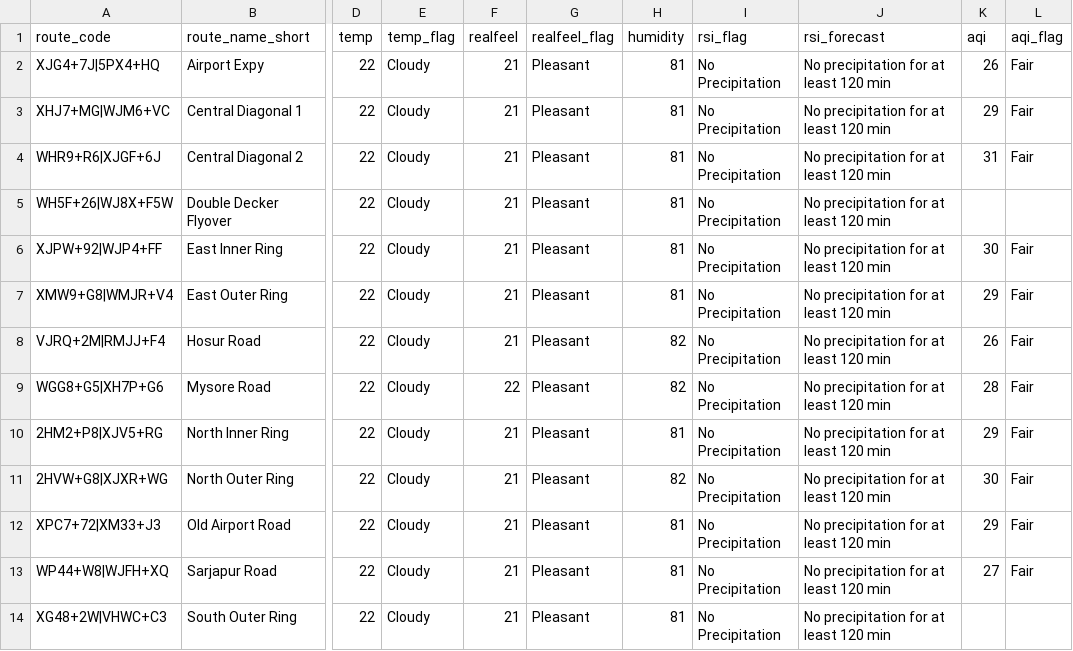
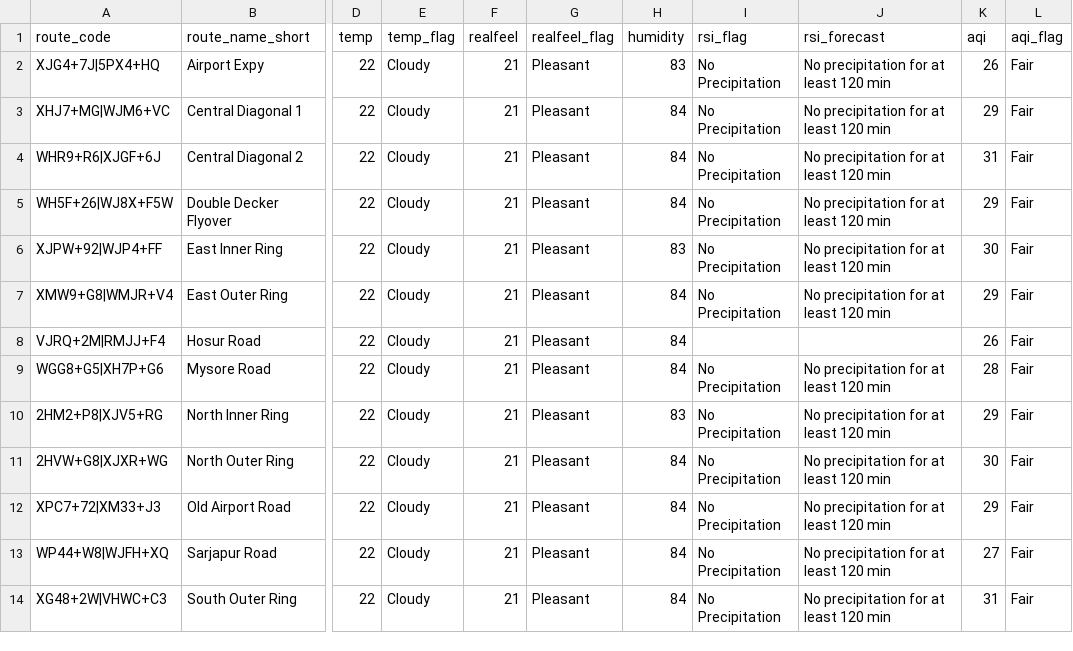
Before and after one commit to thecont1/blr-traffic-monitor, a CSV file: data/csv-weather-snapshot.csv, drawn as a sheet; only a part is shown, gaps mark what is left out; the diff names each change by its address in the sheet, - before the commit and + after, or states it on an @@ line.

```diff
--- a/data/csv-weather-snapshot.csv
+++ b/data/csv-weather-snapshot.csv
-H2 (humidity): 81
+H2 (humidity): 83
-H3:H5 (humidity): 81
+H3:H5 (humidity): 84
-K5 (aqi): (empty)
+K5 (aqi): 29
-L5 (aqi_flag): (empty)
+L5 (aqi_flag): Fair
-H6 (humidity): 81
+H6 (humidity): 83
-H7 (humidity): 81
+H7 (humidity): 84
-H8:H9 (humidity): 82
+H8:H9 (humidity): 84
-I8 (rsi_flag): No Precipitation
+I8 (rsi_flag): (empty)
-J8 (rsi_forecast): No precipitation for at least 120 min
+J8 (rsi_forecast): (empty)
-F9 (realfeel): 22
+F9 (realfeel): 21
-H10 (humidity): 81
+H10 (humidity): 83
-H11 (humidity): 82
+H11 (humidity): 84
-H12:H14 (humidity): 81
+H12:H14 (humidity): 84
-K14 (aqi): (empty)
+K14 (aqi): 31
-L14 (aqi_flag): (empty)
+L14 (aqi_flag): Fair
```
Also changed, not shown: 1 other file.
